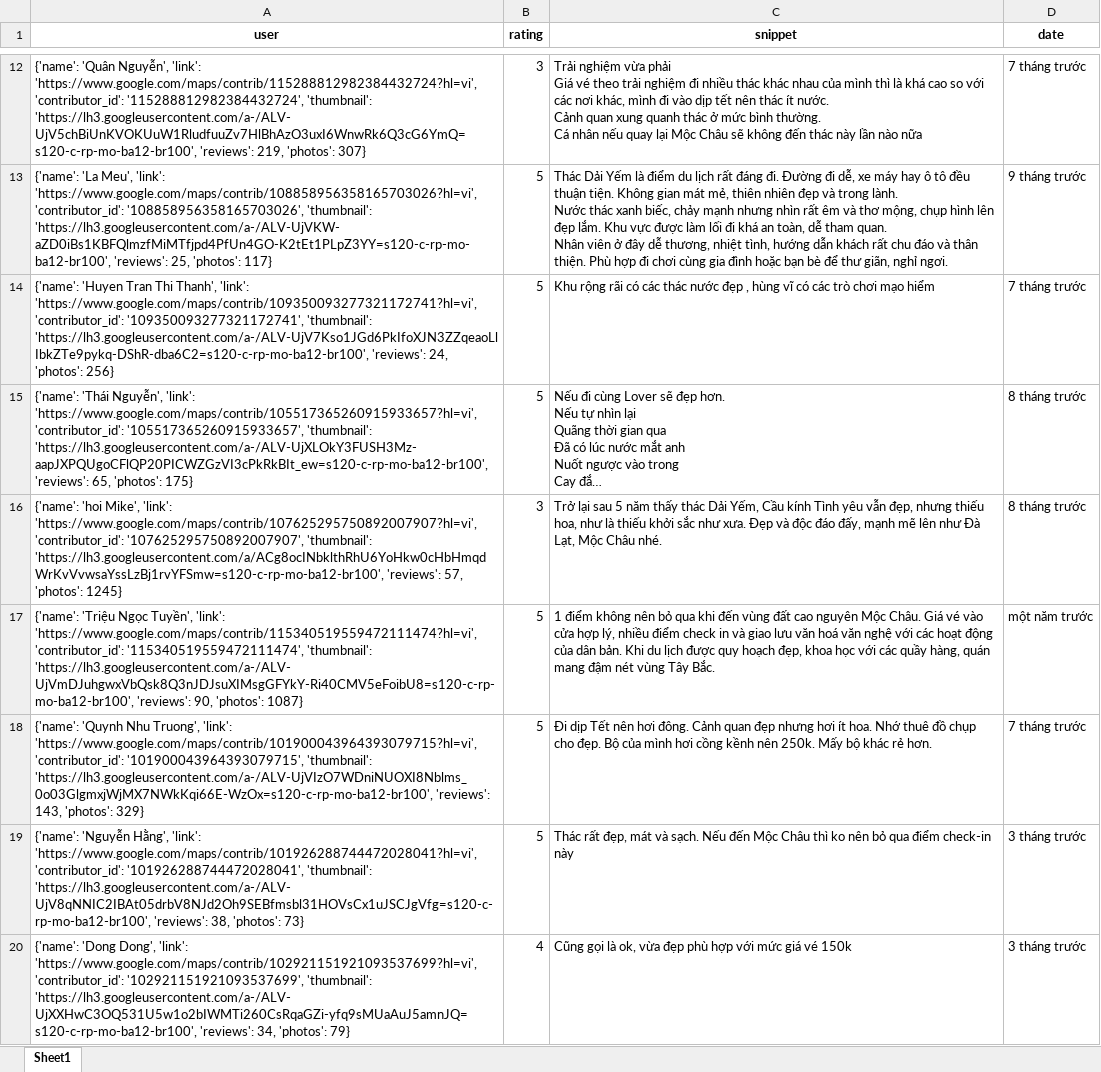
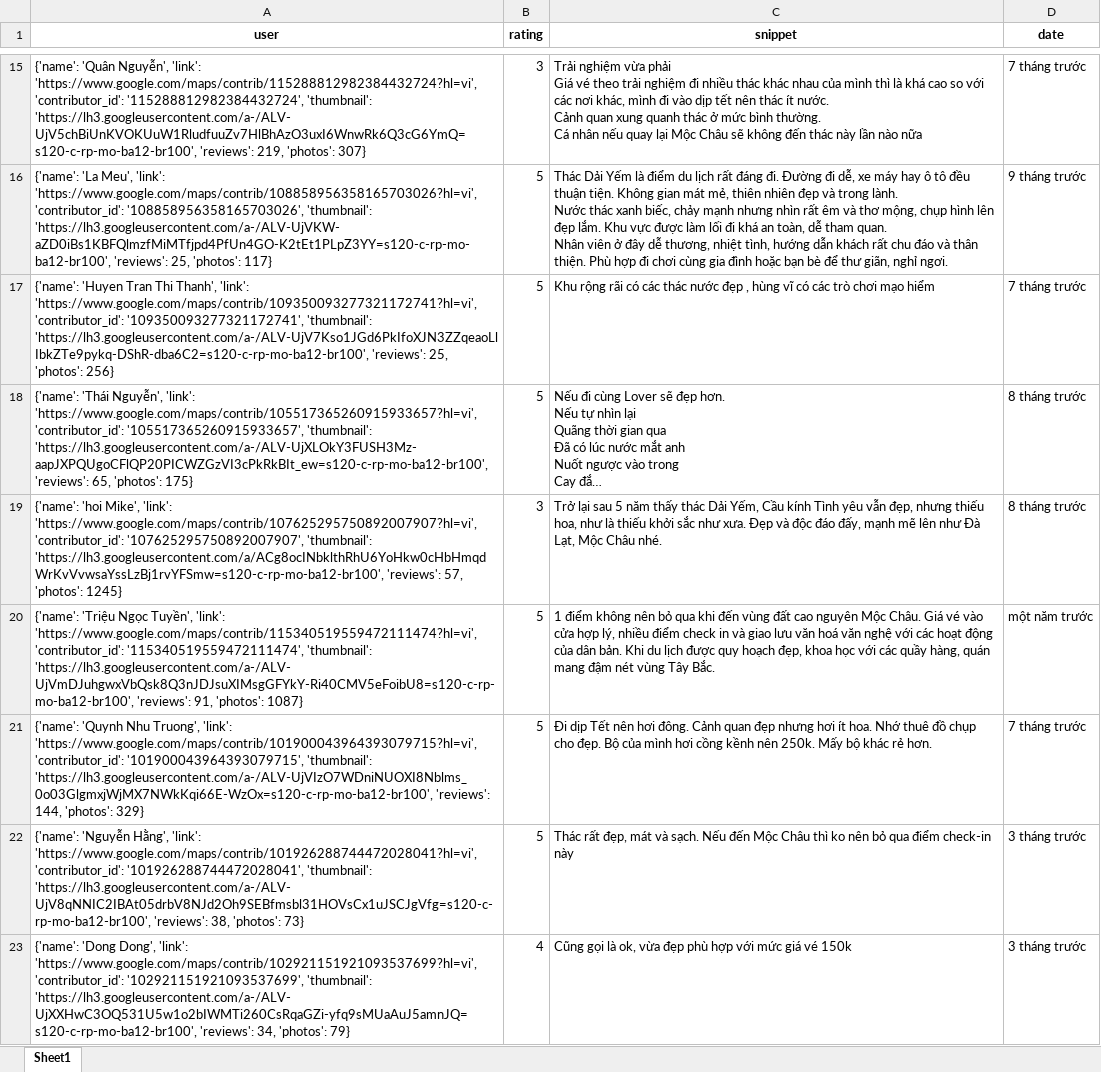
Before and after one commit to askjhfmlsrhgnojsfbg/main.py, an Excel workbook: du_lieu_binh_luan.xlsx, sheet Sheet1, drawn as a sheet; only a part is shown, gaps mark what is left out; long unchanged cells end in …; values as stored, in another font and other column widths than the file's, no borders; addresses are those after the commit; the diff covers the shown part only; the diff names each change by its address in the sheet, - before the commit and + after, or states it on an @@ line.

```diff
--- a/du_lieu_binh_luan.xlsx (sheet Sheet1)
+++ b/du_lieu_binh_luan.xlsx (sheet Sheet1)
-A17 (user): …'https://lh3.googleusercontent.com/a-/ALV-UjV7Kso1JGd6PkIfoXJN3ZZqeaoLlIbkZTe9pykq-DShR-dba6C2=s120-c-rp-mo-ba12-br100', 'reviews': 24, 'photos': 256}
+A17 (user): …'https://lh3.googleusercontent.com/a-/ALV-UjV7Kso1JGd6PkIfoXJN3ZZqeaoLlIbkZTe9pykq-DShR-dba6C2=s120-c-rp-mo-ba12-br100', 'reviews': 25, 'photos': 256}
-A20 (user): …'https://lh3.googleusercontent.com/a-/ALV-UjVmDJuhgwxVbQsk8Q3nJDJsuXIMsgGFYkY-Ri40CMV5eFoibU8=s120-c-rp-mo-ba12-br100', 'reviews': 90, 'photos': 1087}
+A20 (user): …'https://lh3.googleusercontent.com/a-/ALV-UjVmDJuhgwxVbQsk8Q3nJDJsuXIMsgGFYkY-Ri40CMV5eFoibU8=s120-c-rp-mo-ba12-br100', 'reviews': 91, 'photos': 1087}
-A21 (user): …'https://lh3.googleusercontent.com/a-/ALV-UjVIzO7WDniNUOXI8Nblms_0o03GlgmxjWjMX7NWkKqi66E-WzOx=s120-c-rp-mo-ba12-br100', 'reviews': 143, 'photos': 329}
+A21 (user): …'https://lh3.googleusercontent.com/a-/ALV-UjVIzO7WDniNUOXI8Nblms_0o03GlgmxjWjMX7NWkKqi66E-WzOx=s120-c-rp-mo-ba12-br100', 'reviews': 144, 'photos': 329}
```
Also changed, not shown: 3 added rows and 6 edited cells elsewhere in this sheet.
